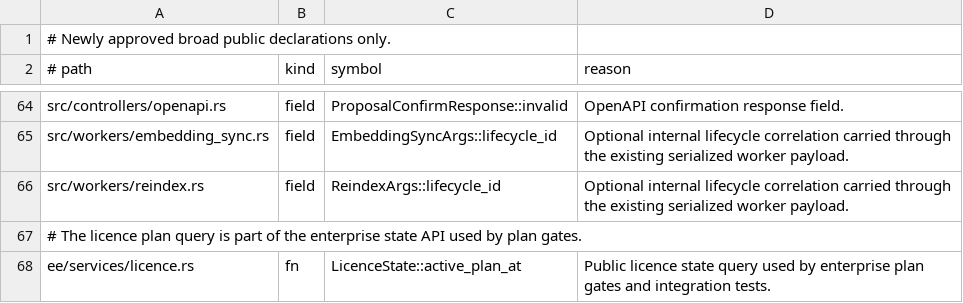
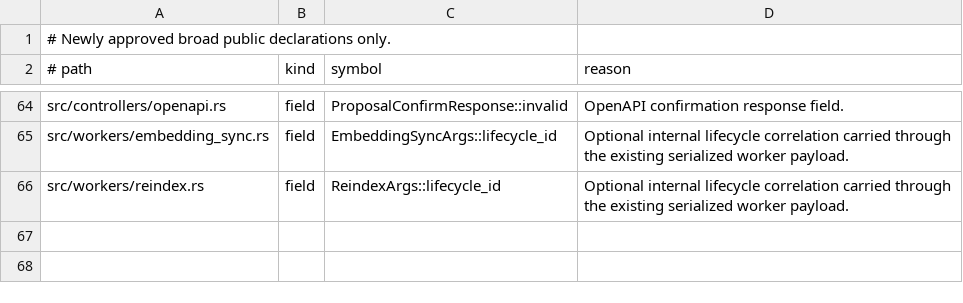
Before and after one commit to yorishiro-ai/yorishiro, a TSV file: scripts/public_api_allowlist.tsv, drawn as a sheet; only a part is shown, gaps mark what is left out.

```diff
--- a/scripts/public_api_allowlist.tsv
+++ b/scripts/public_api_allowlist.tsv
@@ -66,3 +66 @@ src/workers/embedding_sync.rs	field	EmbeddingSyncArgs::lifecycle_id	Optional int
 src/workers/reindex.rs	field	ReindexArgs::lifecycle_id	Optional internal lifecycle correlation carried through the existing serialized worker payload.
-# The licence plan query is part of the enterprise state API used by plan gates.
-ee/services/licence.rs	fn	LicenceState::active_plan_at	Public licence state query used by enterprise plan gates and integration tests.
```
Also changed, not shown: 6 other files.
